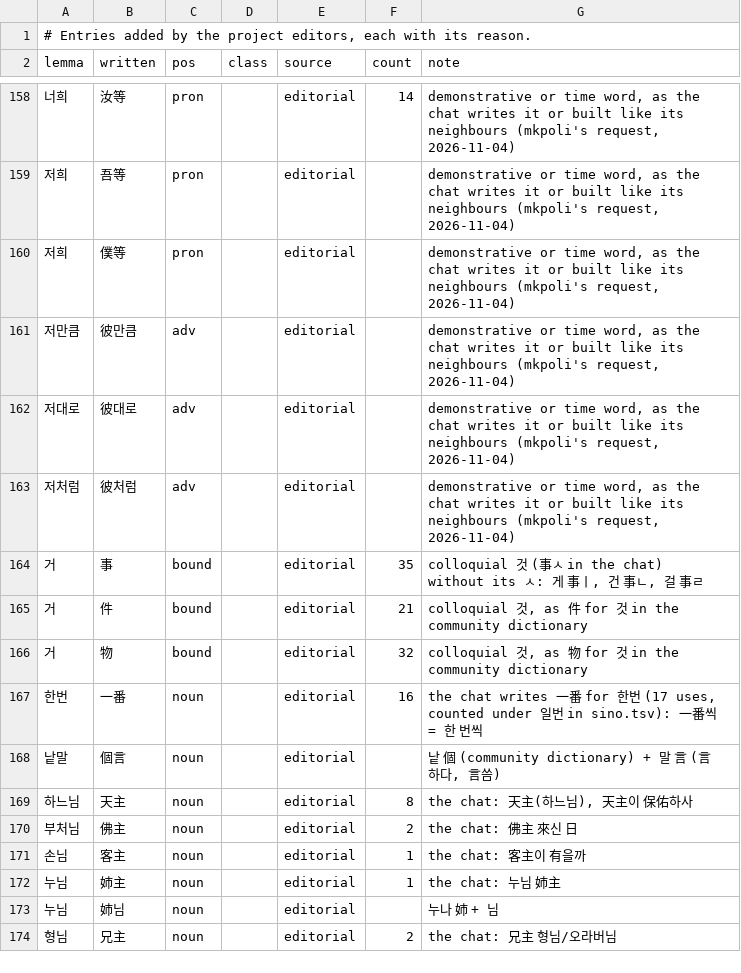
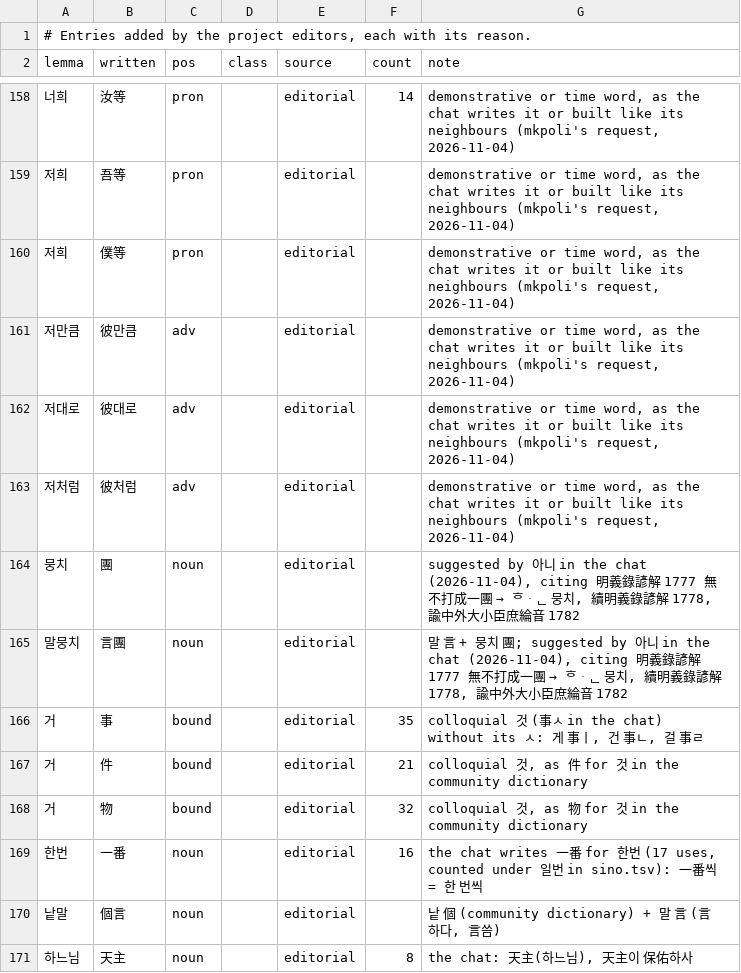
Before and after one commit to mkpoli/seokdok, a TSV file: dict/editorial.tsv, drawn as a sheet; only a part is shown, gaps mark what is left out; the shorter side is filled out with more unchanged rows.

Commit message:
feat(dict): write 뭉치 as 團 and 말뭉치 as 言團

```diff
--- a/dict/editorial.tsv
+++ b/dict/editorial.tsv
@@ -163,2 +163,4 @@ lemma	written	pos	class	source	count	note
 저처럼	彼처럼	adv		editorial		demonstrative or time word, as the chat writes it or built like its neighbours (mkpoli's request, 2026-11-04)
+뭉치	團	noun		editorial		suggested by 아니 in the chat (2026-11-04), citing 明義錄諺解 1777 無不打成一團 → ᄒᆞᆫ 뭉치, 續明義錄諺解 1778, 諭中外大小臣庶綸音 1782
+말뭉치	言團	noun		editorial		말 言 + 뭉치 團; suggested by 아니 in the chat (2026-11-04), citing 明義錄諺解 1777 無不打成一團 → ᄒᆞᆫ 뭉치, 續明義錄諺解 1778, 諭中外大小臣庶綸音 1782
 거	事	bound		editorial	35	colloquial 것 (事ㅅ in the chat) without its ㅅ: 게 事ㅣ, 건 事ㄴ, 걸 事ㄹ
```
Also changed, not shown: 1 other file.
